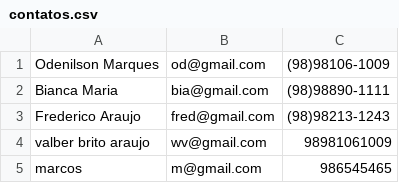
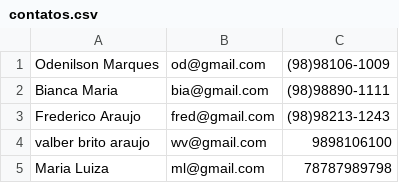
Before and after one commit to odenilsonmarques/beacademy-devstart-crud-contatos-php, a CSV file: dados/contatos.csv, drawn as a sheet.

```diff
--- a/dados/contatos.csv
+++ b/dados/contatos.csv
@@ -3,3 +3,3 @@ Bianca Maria;bia@gmail.com;(98)98890-1111
 Frederico Araujo;fred@gmail.com;(98)98213-1243
-valber brito araujo;wv@gmail.com;98981061009
-marcos;m@gmail.com;986545465
+valber brito araujo;wv@gmail.com;9898106100
+Maria Luiza;ml@gmail.com;78787989798
```
Also changed, not shown: 3 other files.
